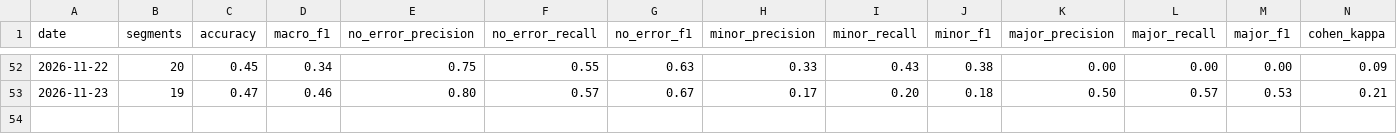
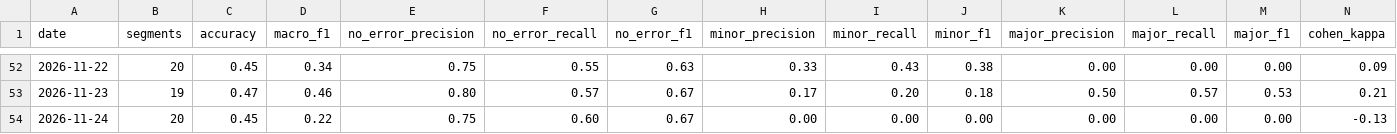
Before and after one commit to gomezclint/evaluation-test, a CSV file: daily-exports/comparisons/metrics_history.csv, drawn as a sheet; only a part is shown, gaps mark what is left out; rows hold the shown columns only; the diff names each change by its address in the sheet, - before the commit and + after, or states it on an @@ line.

```diff
--- a/daily-exports/comparisons/metrics_history.csv
+++ b/daily-exports/comparisons/metrics_history.csv
+row 54: 2026-11-24 | 20 | 0.45 | 0.22 | 0.75 | 0.60 | 0.67 | 0.00 | 0.00 | 0.00 | 0.00 | 0.00 | 0.00 | -0.13
```
Also changed, not shown: 4 other files.
